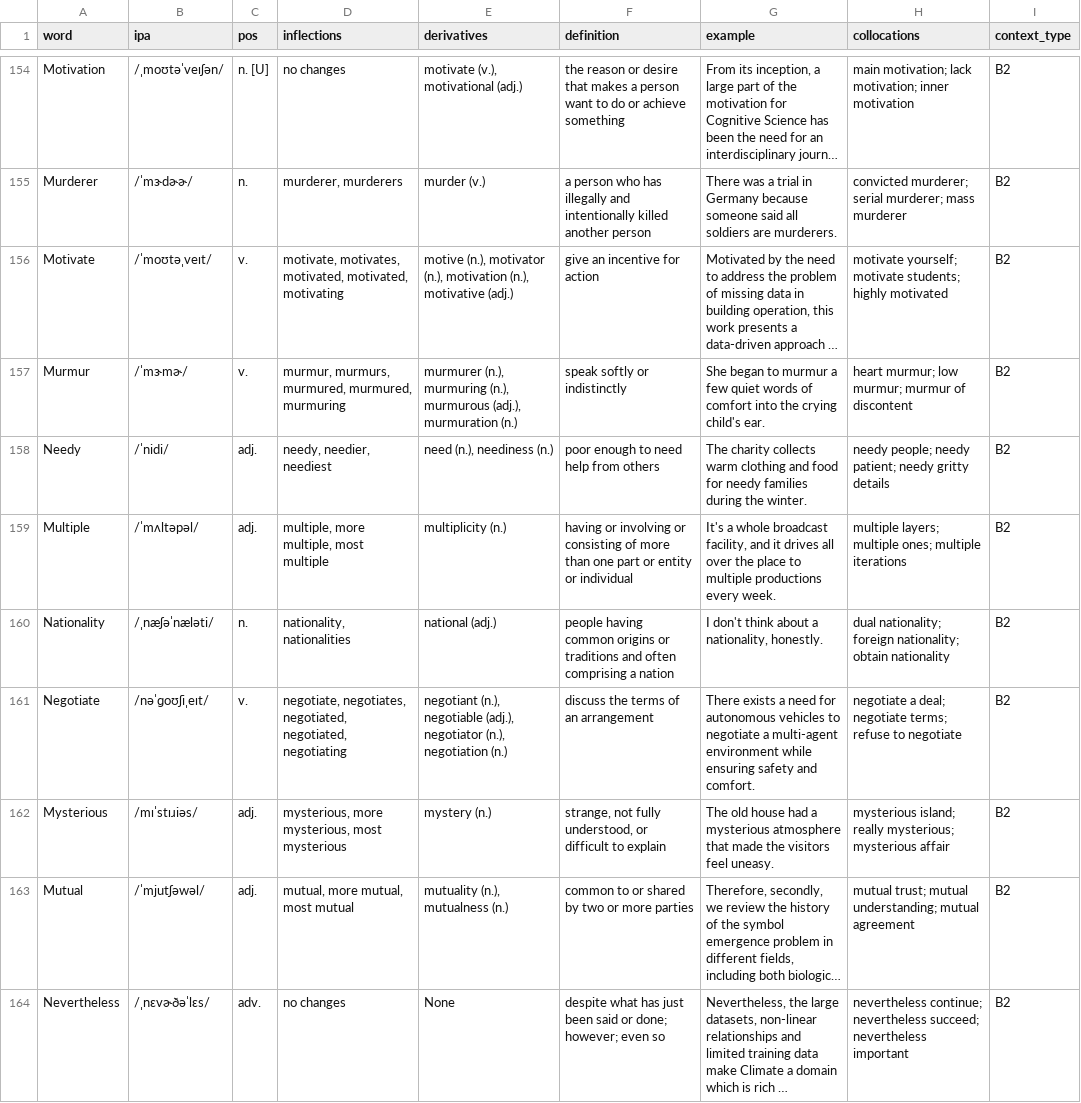
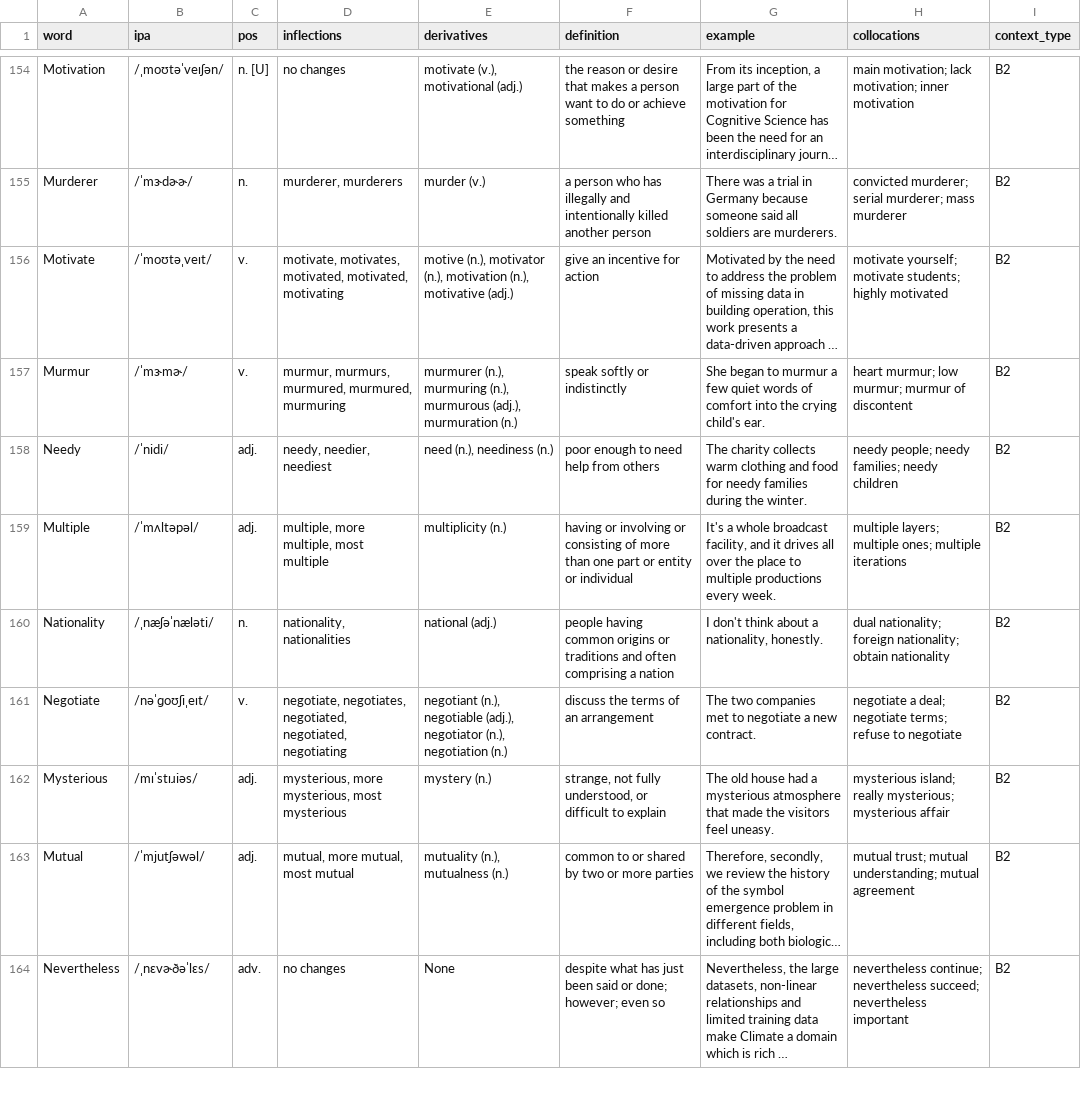
Before and after one commit to Shuai-chi/wordcards, a CSV file: sample-decks/High_School/B2_HS_Level4_Part2_499.csv, drawn as a sheet; only a part is shown, gaps mark what is left out; long unchanged cells end in …; the diff covers the shown part only; the diff names each change by its address in the sheet, - before the commit and + after, or states it on an @@ line.

```diff
--- a/sample-decks/High_School/B2_HS_Level4_Part2_499.csv
+++ b/sample-decks/High_School/B2_HS_Level4_Part2_499.csv
-H158 (collocations): …people; needy patient; needy gritty details
+H158 (collocations): …people; needy families; needy children
-G161 (example): There exists a need for autonomous vehicles to negotiate a multi-agent environment while ensuring safety and comfort.
+G161 (example): The two companies met to negotiate a new contract.
```
Also changed, not shown: 124 edited cells elsewhere in this file, sample-decks/High_School/B1_HS_Level3_Part3_368.csv, sample-decks/High_School/B2_HS_Level4_Part1_500.csv, 18 other files.
